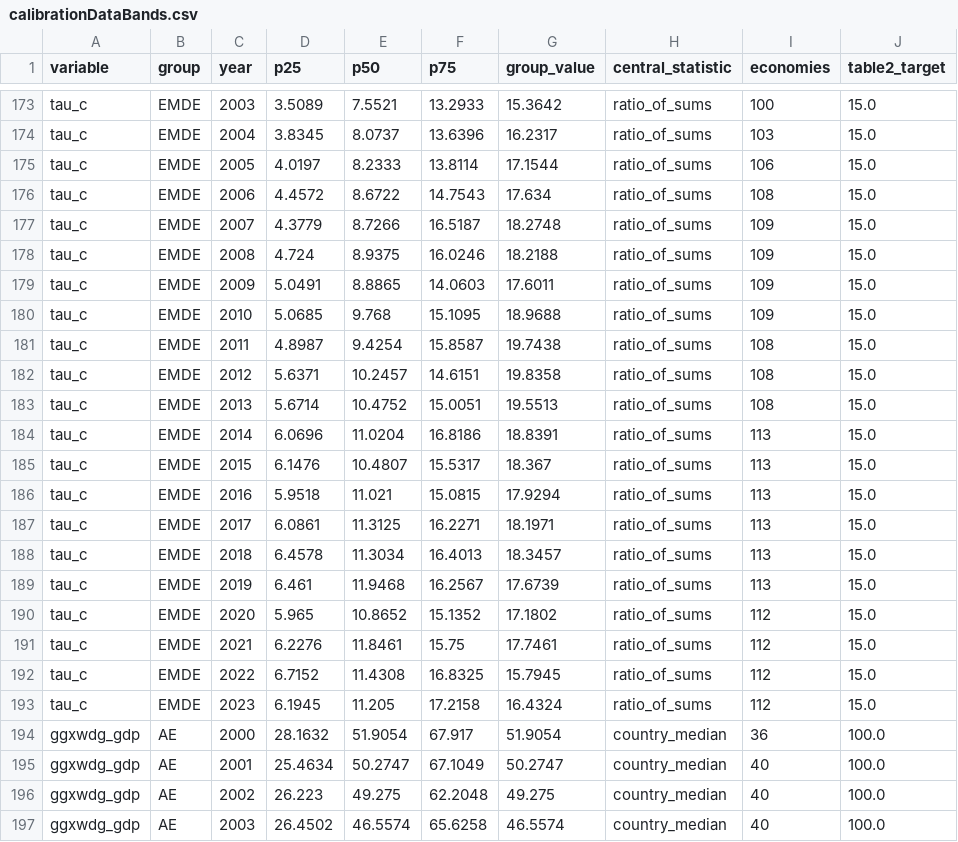
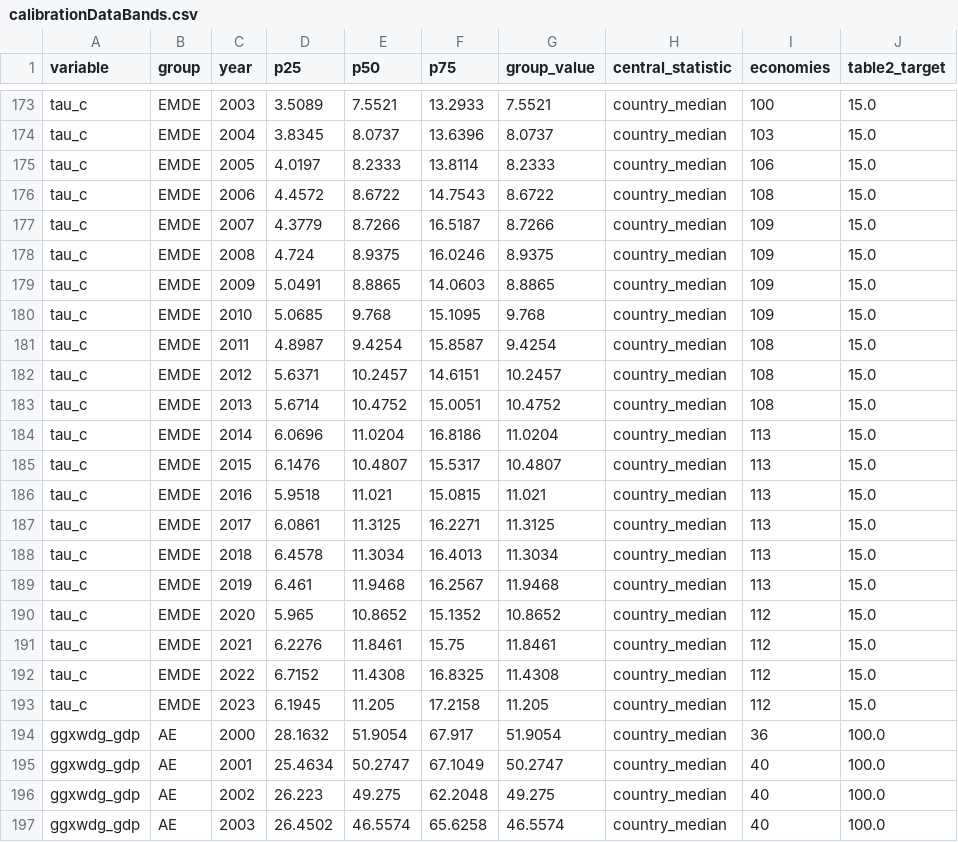
Before and after one commit to kbankowski-econ/2025-05_spendingModelling, a CSV file: docs/2026-06_wp-imf/figures/calibrationDataBands.csv, drawn as a sheet; only a part is shown, gaps mark what is left out; the diff covers the shown part only; the diff names each change by its address in the sheet, - before the commit and + after, or states it on an @@ line.

```diff
--- a/docs/2026-06_wp-imf/figures/calibrationDataBands.csv
+++ b/docs/2026-06_wp-imf/figures/calibrationDataBands.csv
-G173 (group_value): 15.3642
+G173 (group_value): 7.5521
-H173:H193 (central_statistic): ratio_of_sums
+H173:H193 (central_statistic): country_median
-G174 (group_value): 16.2317
+G174 (group_value): 8.0737
-G175 (group_value): 17.1544
+G175 (group_value): 8.2333
-G176 (group_value): 17.634
+G176 (group_value): 8.6722
-G177 (group_value): 18.2748
+G177 (group_value): 8.7266
-G178 (group_value): 18.2188
+G178 (group_value): 8.9375
-G179 (group_value): 17.6011
+G179 (group_value): 8.8865
-G180 (group_value): 18.9688
+G180 (group_value): 9.768
-G181 (group_value): 19.7438
+G181 (group_value): 9.4254
-G182 (group_value): 19.8358
+G182 (group_value): 10.2457
-G183 (group_value): 19.5513
+G183 (group_value): 10.4752
-G184 (group_value): 18.8391
+G184 (group_value): 11.0204
-G185 (group_value): 18.367
+G185 (group_value): 10.4807
-G186 (group_value): 17.9294
+G186 (group_value): 11.021
-G187 (group_value): 18.1971
+G187 (group_value): 11.3125
-G188 (group_value): 18.3457
+G188 (group_value): 11.3034
-G189 (group_value): 17.6739
+G189 (group_value): 11.9468
-G190 (group_value): 17.1802
+G190 (group_value): 10.8652
-G191 (group_value): 17.7461
+G191 (group_value): 11.8461
-G192 (group_value): 15.7945
+G192 (group_value): 11.4308
-G193 (group_value): 16.4324
+G193 (group_value): 11.205
```
Also changed, not shown: 54 edited cells elsewhere in this file, pyScripts/2026-06_wp-imf/chartTable.csv, 5 other files.
